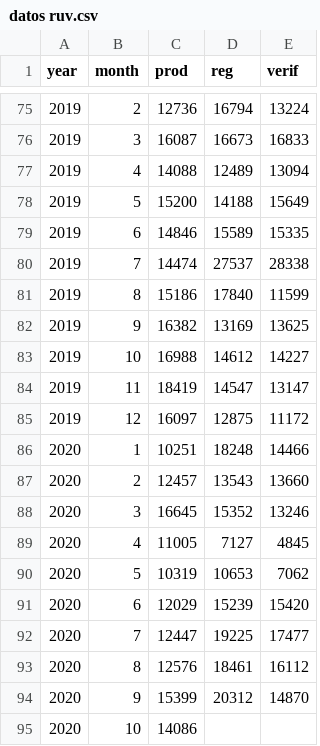
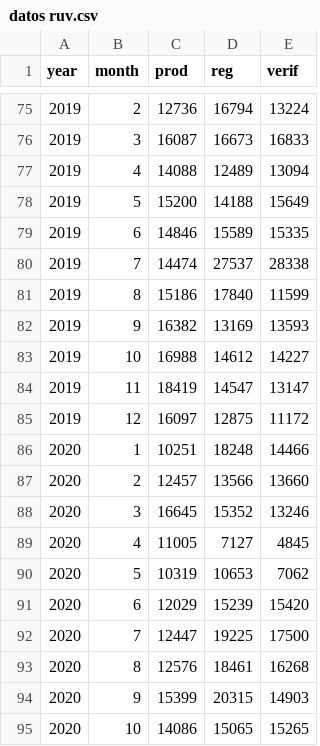
Before and after one commit to claudiodanielpc/vivienda, a CSV file: datos ruv.csv, drawn as a sheet; only a part is shown, gaps mark what is left out.

Commit message:
Actualización a octubre

```diff
--- a/datos ruv.csv
+++ b/datos ruv.csv
@@ -81,3 +81,3 @@ year,month,prod,reg,verif
 2019,8,15186,17840,11599
-2019,9,16382,13169,13625
+2019,9,16382,13169,13593
 2019,10,16988,14612,14227
@@ -86,3 +86,3 @@ year,month,prod,reg,verif
 2020,1,10251,18248,14466
-2020,2,12457,13543,13660
+2020,2,12457,13566,13660
 2020,3,16645,15352,13246
@@ -91,5 +91,5 @@ year,month,prod,reg,verif
 2020,6,12029,15239,15420
-2020,7,12447,19225,17477
-2020,8,12576,18461,16112
-2020,9,15399,20312,14870
-2020,10,14086,,
+2020,7,12447,19225,17500
+2020,8,12576,18461,16268
+2020,9,15399,20315,14903
+2020,10,14086,15065,15265
```
